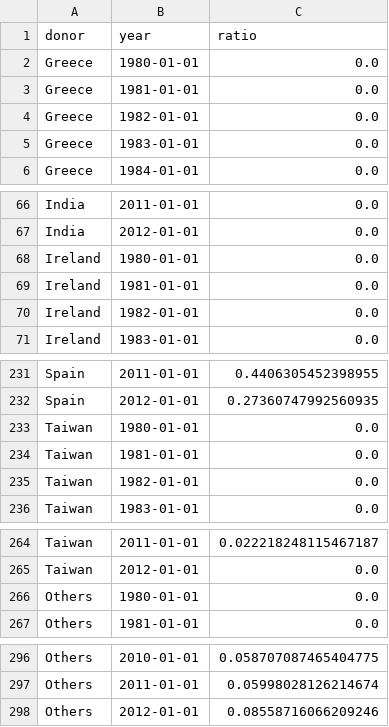
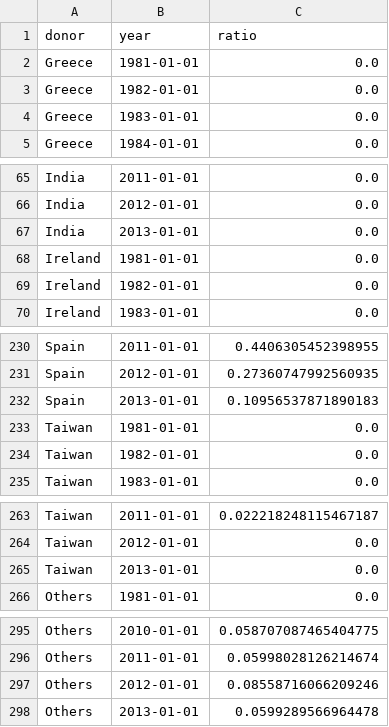
Before and after one commit to jonasoesch/international-aid, a CSV file: static/data/4-whoAreThey.csv, drawn as a sheet; only a part is shown, gaps mark what is left out; the diff covers the shown part only.

```diff
--- a/static/data/4-whoAreThey.csv
+++ b/static/data/4-whoAreThey.csv
@@ -1,3 +1,2 @@
 donor,year,ratio
-Greece,1980-01-01,0.0
 Greece,1981-01-01,0.0
@@ -67,3 +66,3 @@ India,2011-01-01,0.0
 India,2012-01-01,0.0
-Ireland,1980-01-01,0.0
+India,2013-01-01,0.0
 Ireland,1981-01-01,0.0
@@ -232,3 +231,3 @@ Spain,2011-01-01,0.4406305452398955
 Spain,2012-01-01,0.27360747992560935
-Taiwan,1980-01-01,0.0
+Spain,2013-01-01,0.10956537871890183
 Taiwan,1981-01-01,0.0
@@ -265,3 +264,3 @@ Taiwan,2011-01-01,0.022218248115467187
 Taiwan,2012-01-01,0.0
-Others,1980-01-01,0.0
+Taiwan,2013-01-01,0.0
 Others,1981-01-01,0.0
@@ -298 +297,2 @@ Others,2011-01-01,0.05998028126214674
 Others,2012-01-01,0.08558716066209246
+Others,2013-01-01,0.0599289566964478
```
Also changed, not shown: 5 added rows and 5 removed rows elsewhere in this file, 8 other files.
